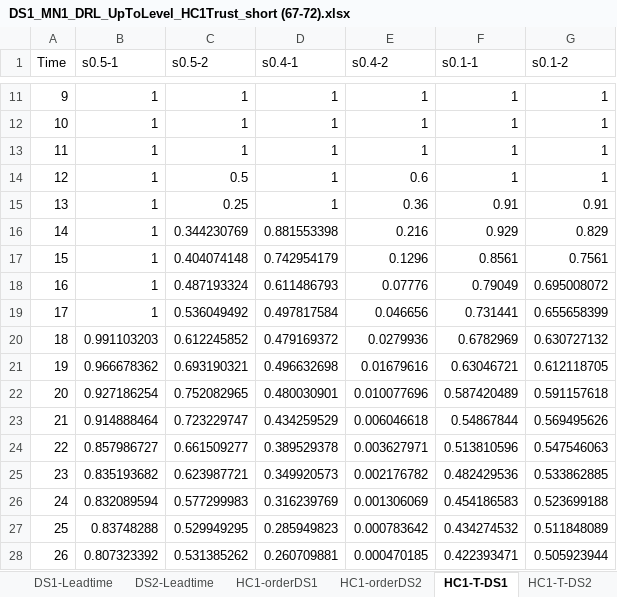
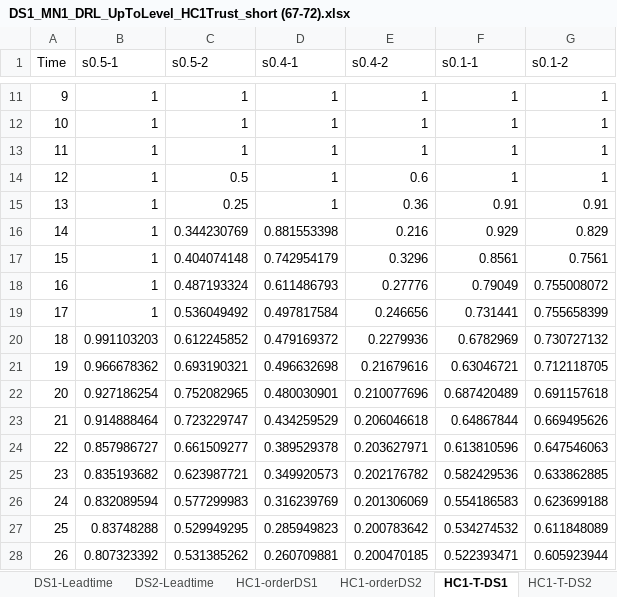
Before and after one commit to zohrehraziei/Dashboard_DRL_INV, an Excel workbook: Dashboard/app_data/DS1_MN1_DRL_UpToLevel_HC1Trust_short (67-72).xlsx, sheet HC1-T-DS1, drawn as a sheet; only a part is shown, gaps mark what is left out; values as stored, in another font and other column widths than the file's, no borders; the diff covers the shown part only; the diff names each change by its address in the sheet, - before the commit and + after, or states it on an @@ line.

```diff
--- a/Dashboard/app_data/DS1_MN1_DRL_UpToLevel_HC1Trust_short (67-72).xlsx (sheet HC1-T-DS1)
+++ b/Dashboard/app_data/DS1_MN1_DRL_UpToLevel_HC1Trust_short (67-72).xlsx (sheet HC1-T-DS1)
-E17 (s0.4-2): 0.1296
+E17 (s0.4-2): 0.3296
-E18 (s0.4-2): 0.07776
+E18 (s0.4-2): 0.27776
-G18 (s0.1-2): 0.695008072
+G18 (s0.1-2): 0.755008072
-E19 (s0.4-2): 0.046656
+E19 (s0.4-2): 0.246656
-G19 (s0.1-2): 0.655658399
+G19 (s0.1-2): 0.755658399
-E20 (s0.4-2): 0.0279936
+E20 (s0.4-2): 0.2279936
-G20 (s0.1-2): 0.630727132
+G20 (s0.1-2): 0.730727132
-E21 (s0.4-2): 0.01679616
+E21 (s0.4-2): 0.21679616
-G21 (s0.1-2): 0.612118705
+G21 (s0.1-2): 0.712118705
-E22 (s0.4-2): 0.010077696
+E22 (s0.4-2): 0.210077696
-F22 (s0.1-1): 0.587420489
+F22 (s0.1-1): 0.687420489
-G22 (s0.1-2): 0.591157618
+G22 (s0.1-2): 0.691157618
-E23 (s0.4-2): 0.006046618
+E23 (s0.4-2): 0.206046618
-F23 (s0.1-1): 0.54867844
+F23 (s0.1-1): 0.64867844
-G23 (s0.1-2): 0.569495626
+G23 (s0.1-2): 0.669495626
-E24 (s0.4-2): 0.003627971
+E24 (s0.4-2): 0.203627971
-F24 (s0.1-1): 0.513810596
+F24 (s0.1-1): 0.613810596
-G24 (s0.1-2): 0.547546063
+G24 (s0.1-2): 0.647546063
-E25 (s0.4-2): 0.002176782
+E25 (s0.4-2): 0.202176782
-F25 (s0.1-1): 0.482429536
+F25 (s0.1-1): 0.582429536
-G25 (s0.1-2): 0.533862885
+G25 (s0.1-2): 0.633862885
-E26 (s0.4-2): 0.001306069
+E26 (s0.4-2): 0.201306069
-F26 (s0.1-1): 0.454186583
+F26 (s0.1-1): 0.554186583
-G26 (s0.1-2): 0.523699188
+G26 (s0.1-2): 0.623699188
-E27 (s0.4-2): 0.000783642
+E27 (s0.4-2): 0.200783642
-F27 (s0.1-1): 0.434274532
+F27 (s0.1-1): 0.534274532
-G27 (s0.1-2): 0.511848089
+G27 (s0.1-2): 0.611848089
-E28 (s0.4-2): 0.000470185
+E28 (s0.4-2): 0.200470185
-F28 (s0.1-1): 0.422393471
+F28 (s0.1-1): 0.522393471
-G28 (s0.1-2): 0.505923944
+G28 (s0.1-2): 0.605923944
```
Also changed, not shown: 794 edited cells elsewhere in this sheet, sheet DS1-Leadtime, sheet DS1-backlog, sheet HC1-orderDS2, sheet HC1-orderDS1, sheet DS1-reward, other sheet tabs, 3 other files.
